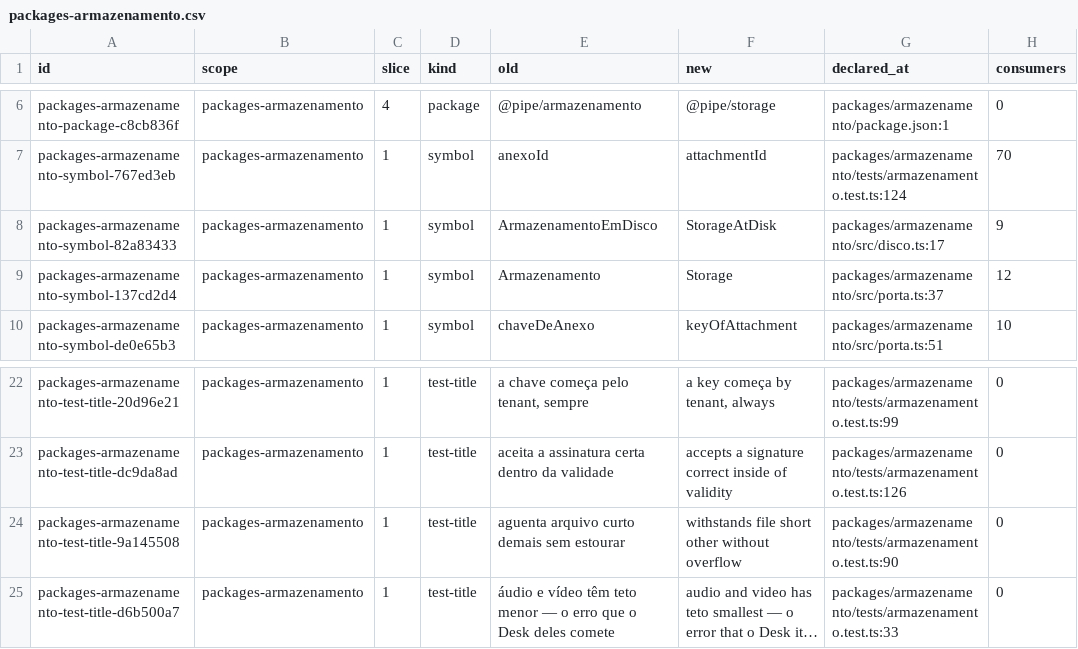
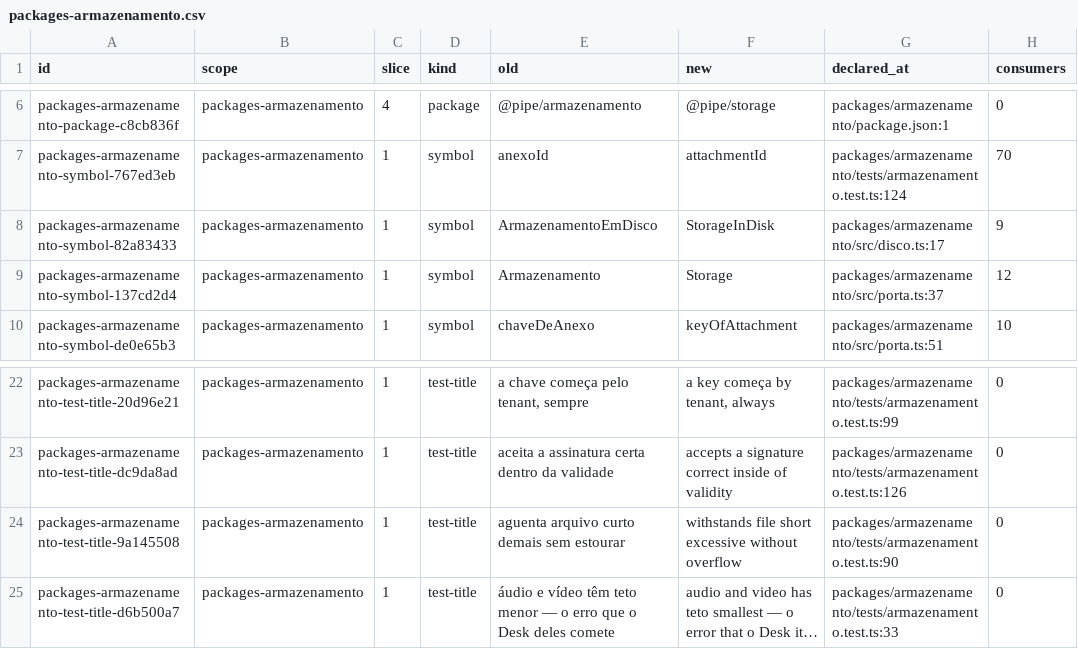
Before and after one commit to andersl06/usepipe, a CSV file: .planning/phases/01-padronizar-linguagem-t-cnica-navega-o-e-renderiza-o/std/map/packages-armazenamento.csv, drawn as a sheet; only a part is shown, gaps mark what is left out; long unchanged cells end in …; the diff names each change by its address in the sheet, - before the commit and + after, or states it on an @@ line.

```diff
--- a/.planning/phases/01-padronizar-linguagem-t-cnica-navega-o-e-renderiza-o/std/map/packages-armazenamento.csv
+++ b/.planning/phases/01-padronizar-linguagem-t-cnica-navega-o-e-renderiza-o/std/map/packages-armazenamento.csv
-F8 (new): StorageAtDisk
+F8 (new): StorageInDisk
-F24 (new): …file short other without overflow
+F24 (new): …file short excessive without overflow
```
Also changed, not shown: .planning/phases/01-padronizar-linguagem-t-cnica-navega-o-e-renderiza-o/std/map/api.csv, .planning/phases/01-padronizar-linguagem-t-cnica-navega-o-e-renderiza-o/std/map/infra.csv, 6 other files.
